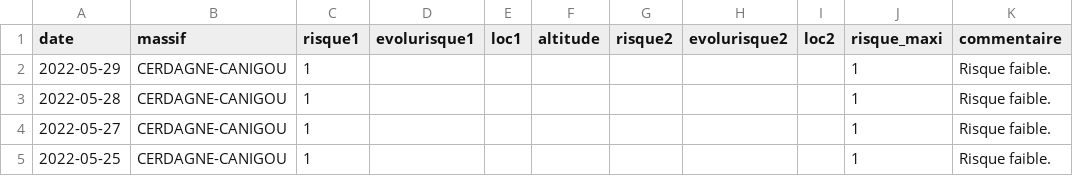
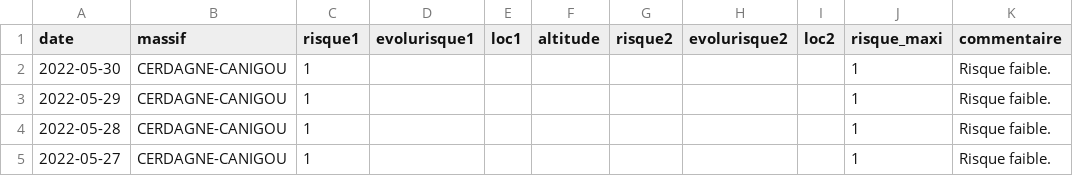
Before and after one commit to qloridant/meteofrance_bra_hist, a CSV file: src/data/CERDAGNE-CANIGOU/hist.csv, drawn as a sheet; only a part is shown; the shorter side is filled out with more unchanged rows.

Commit message:
Daily automatic file update

```diff
--- a/src/data/CERDAGNE-CANIGOU/hist.csv
+++ b/src/data/CERDAGNE-CANIGOU/hist.csv
@@ -1,2 +1,3 @@
 date, massif, risque1, evolurisque1, loc1, altitude, risque2, evolurisque2, loc2, risque_maxi, commentaire
+2022-05-30,CERDAGNE-CANIGOU,1,,,,,,,1,Risque faible.
 2022-05-29,CERDAGNE-CANIGOU,1,,,,,,,1,Risque faible.
```
